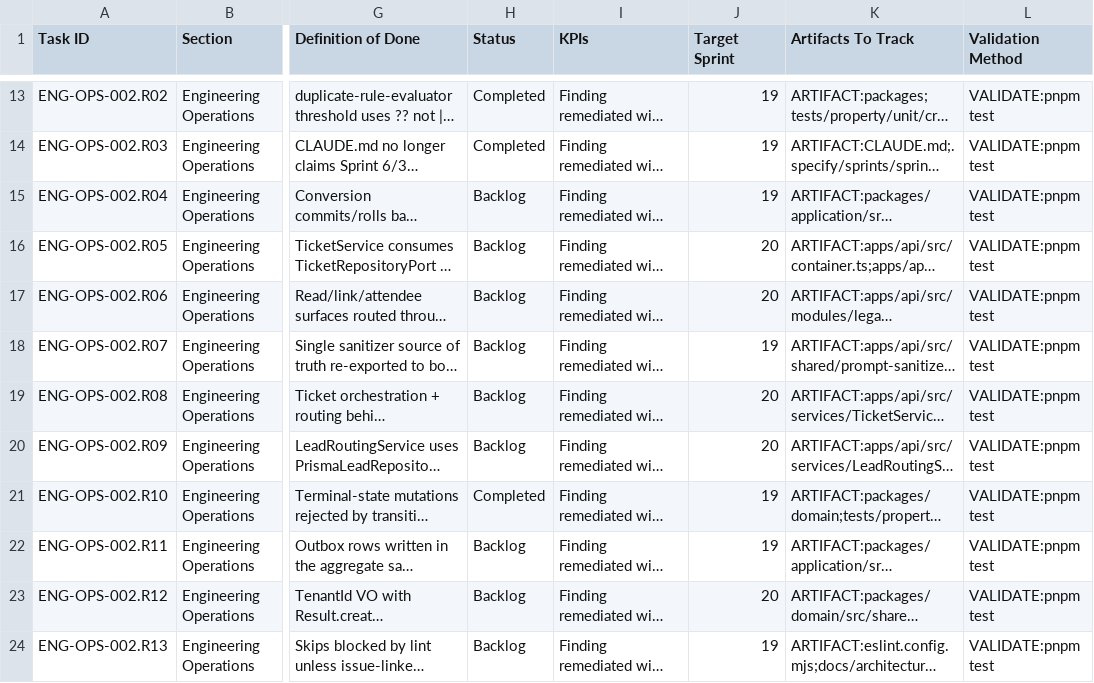
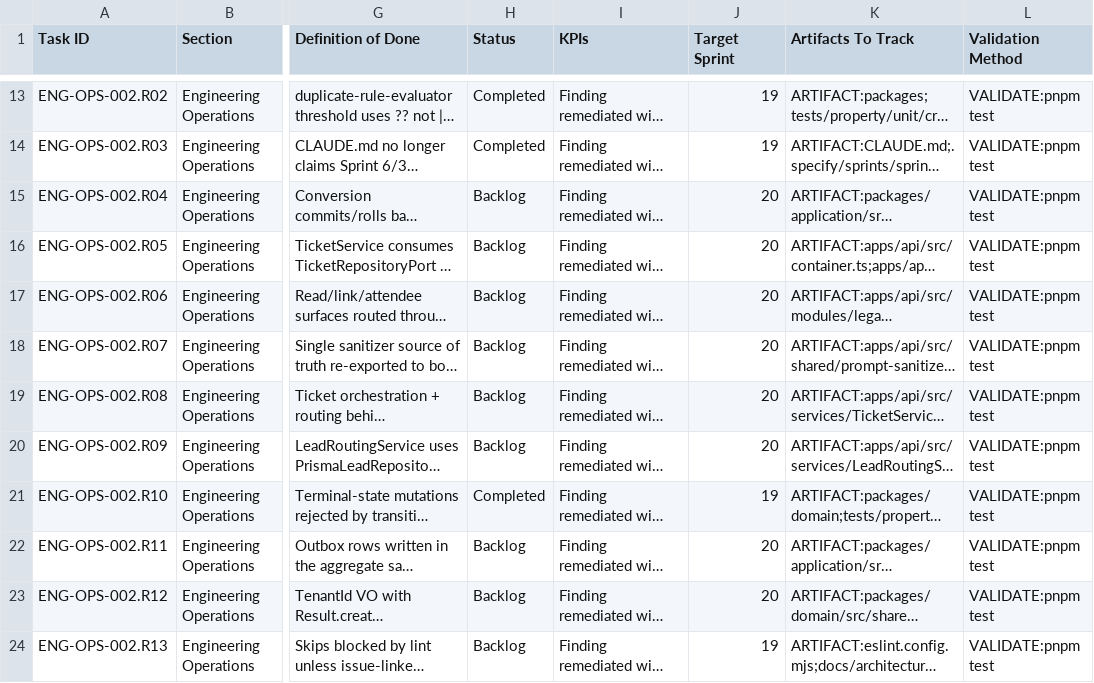
Before and after one commit to talyssonoliver/IntelliFlow-CRM, a CSV file: apps/project-tracker/docs/metrics/_global/Sprint_plan_J.csv, drawn as a sheet; only a part is shown, gaps mark what is left out; long unchanged cells end in …; the diff covers the shown part only; the diff names each change by its address in the sheet, - before the commit and + after, or states it on an @@ line.

Commit message:
chore(pm-ops-003): sprint 19 rebaseline, planning & readiness gate (#614)

```diff
--- a/apps/project-tracker/docs/metrics/_global/Sprint_plan_J.csv
+++ b/apps/project-tracker/docs/metrics/_global/Sprint_plan_J.csv
-J15 (Target Sprint): 19
+J15 (Target Sprint): 20
-J18 (Target Sprint): 19
+J18 (Target Sprint): 20
-J22 (Target Sprint): 19
+J22 (Target Sprint): 20
```
Also changed, not shown: 1 added row and 4 edited cells elsewhere in this file, apps/project-tracker/docs/metrics/_global/Sprint_plan.csv, apps/project-tracker/docs/metrics/_global/Sprint_plan_C.csv, 17 other files.
